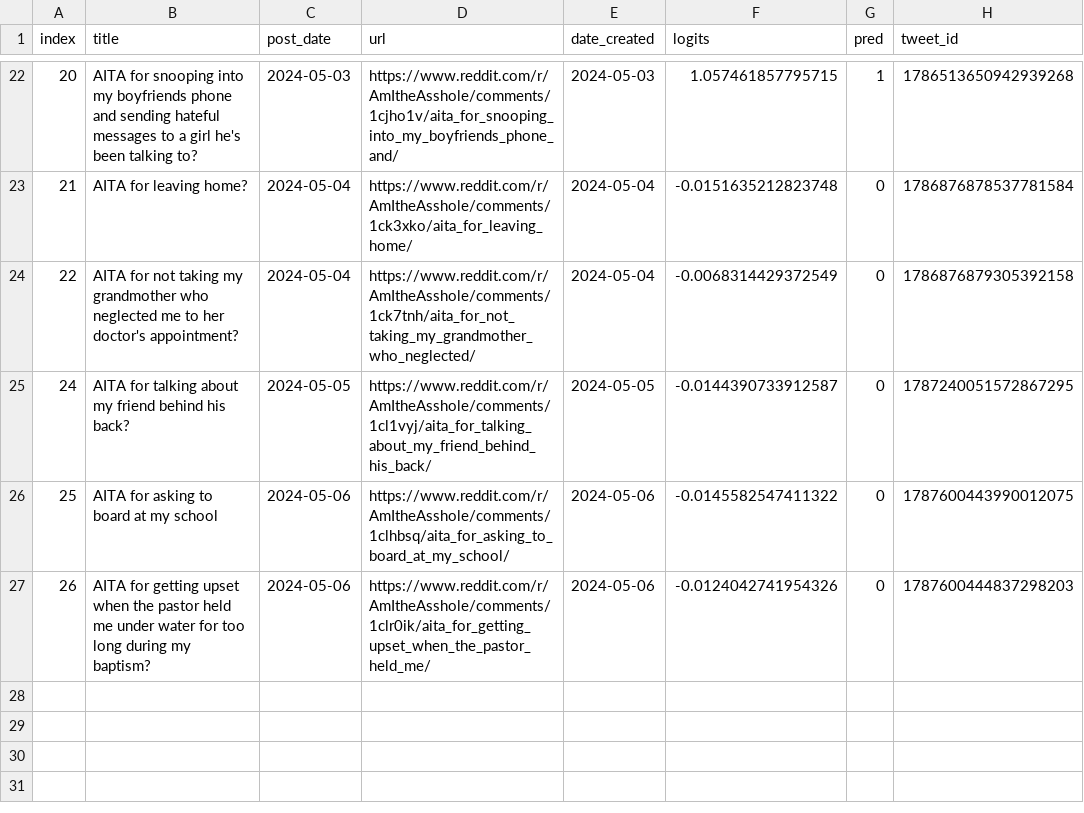
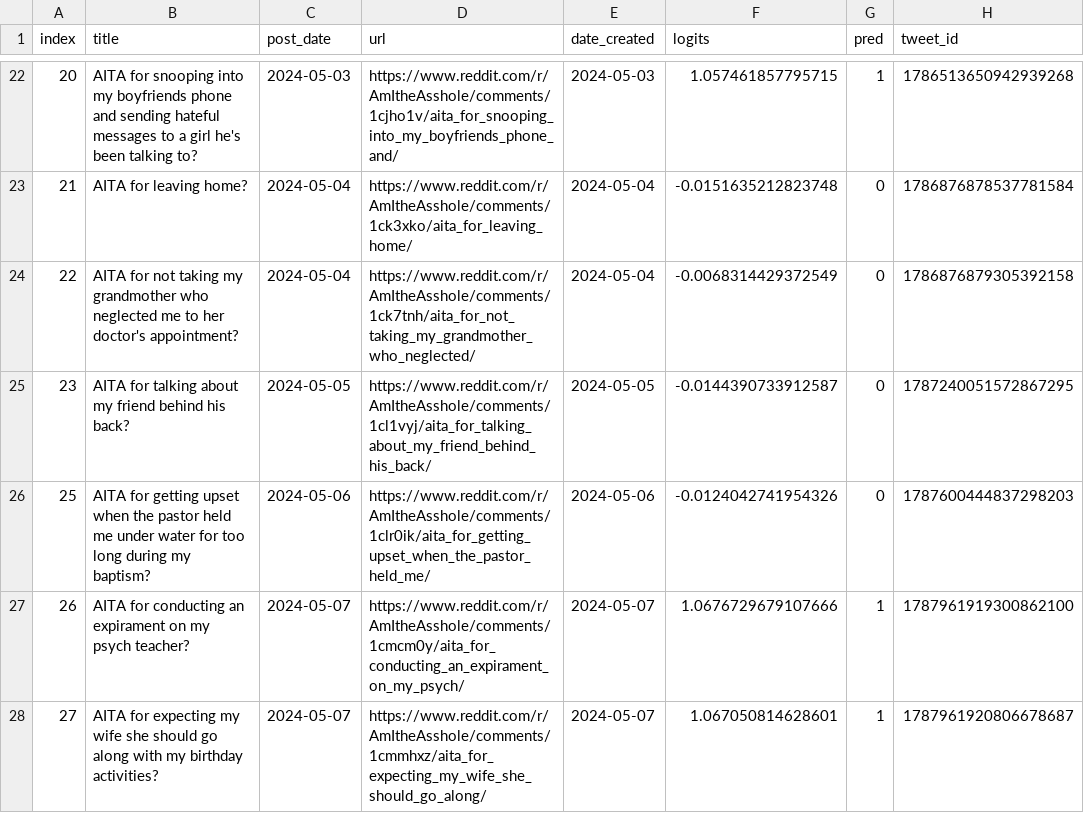
Before and after one commit to walkerped/aita_kaggle_app_tracking, a CSV file: app_tracking/prediction_sheets/unresolved_predictions.csv, drawn as a sheet; only a part is shown, gaps mark what is left out; removed rows and columns are numbered as before the commit, all else as after; the diff names each change by its address in the sheet, - before the commit and + after, or states it on an @@ line.

Commit message:
kaggle update tracking sheets

```diff
--- a/app_tracking/prediction_sheets/unresolved_predictions.csv
+++ b/app_tracking/prediction_sheets/unresolved_predictions.csv
@@ column A (index) renumbered between rows 25 and 26 @@
-row 26: 25 | AITA for asking to board at my school | 2024-05-06 | https://www.reddit.com/r/AmItheAsshole/comments/1clhbsq/aita_for_asking_to_board_at_my_school/ | 2024-05-06 | -0.0145582547411322 | 0 | 1787600443990012075
+row 27: 26 | AITA for conducting an expirament on my psych teacher? | 2024-05-07 | https://www.reddit.com/r/AmItheAsshole/comments/1cmcm0y/aita_for_conducting_an_expirament_on_my_psych/ | 2024-05-07 | 1.0676729679107666 | 1 | 1787961919300862100
+row 28: 27 | AITA for expecting my wife she should go along with my birthday activities? | 2024-05-07 | https://www.reddit.com/r/AmItheAsshole/comments/1cmmhxz/aita_for_expecting_my_wife_she_should_go_along/ | 2024-05-07 | 1.067050814628601 | 1 | 1787961920806678687
```
Also changed, not shown: 3 other files.
